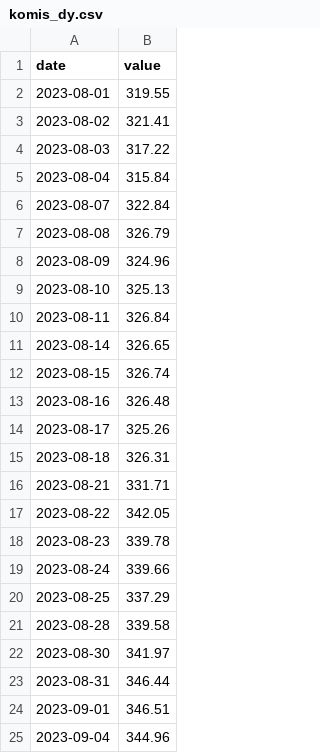
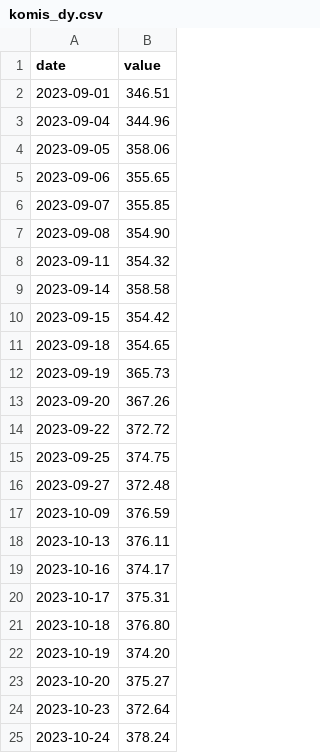
Before and after one commit to hyunjafan-creator/commodity_dashboard, a CSV file: data/komis_dy.csv, drawn as a sheet; only a part is shown; the shorter side is filled out with more unchanged rows.

```diff
--- a/data/komis_dy.csv
+++ b/data/komis_dy.csv
@@ -1,24 +1,2 @@
 date,value
-2023-08-01,319.55
-2023-08-02,321.41
-2023-08-03,317.22
-2023-08-04,315.84
-2023-08-07,322.84
-2023-08-08,326.79
-2023-08-09,324.96
-2023-08-10,325.13
-2023-08-11,326.84
-2023-08-14,326.65
-2023-08-15,326.74
-2023-08-16,326.48
-2023-08-17,325.26
-2023-08-18,326.31
-2023-08-21,331.71
-2023-08-22,342.05
-2023-08-23,339.78
-2023-08-24,339.66
-2023-08-25,337.29
-2023-08-28,339.58
-2023-08-30,341.97
-2023-08-31,346.44
 2023-09-01,346.51
```
Also changed, not shown: data/dram.csv, data/komis_mo.csv, 32 other files.
